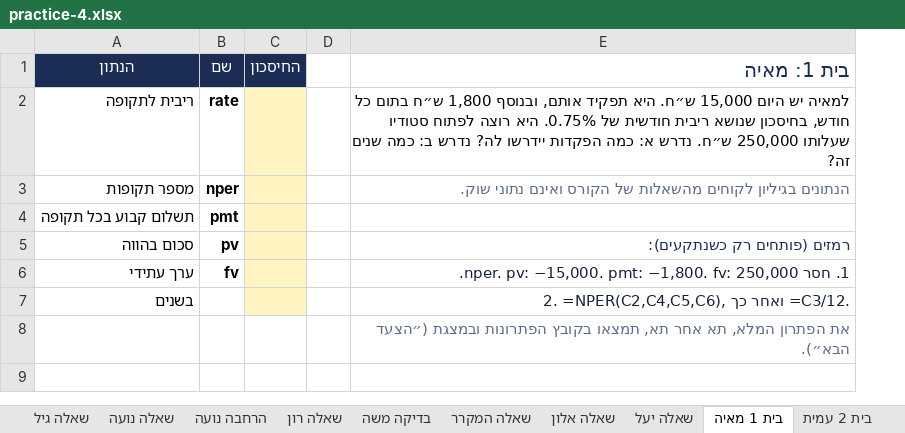
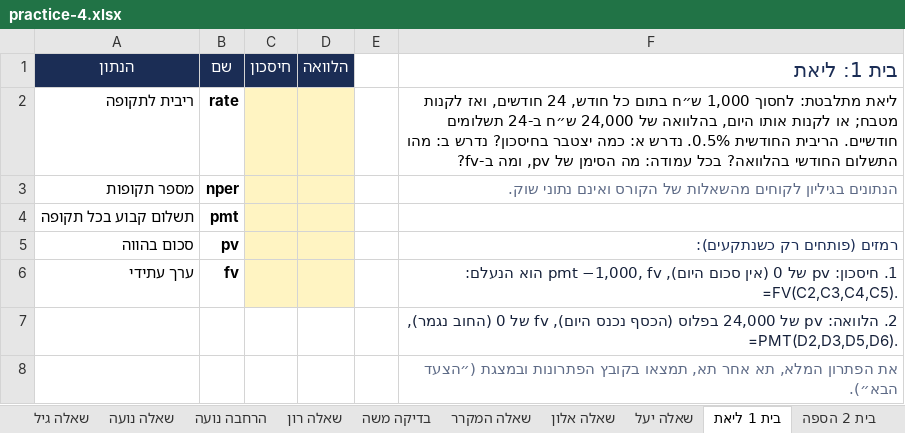
Before and after one commit to shaytsaban/colman-finance-for-managers-mba, an Excel workbook: materials/practice-4.xlsx, sheet בית 1 ליאת, drawn as a sheet; values as stored, in another font and other column widths than the file's, no borders; removed rows and columns are numbered as before the commit, all else as after; the diff names each change by its address in the sheet, - before the commit and + after, or states it on an @@ line.

```diff
--- a/materials/practice-4.xlsx (sheet בית 1 ליאת)
+++ b/materials/practice-4.xlsx (sheet בית 1 ליאת)
-sheet tab: בית 1 מאיה
+sheet tab: בית 1 ליאת
-sheet tab: בית 2 עמית
+sheet tab: בית 2 הספה
-column C (החיסכון), empty
+column C (חיסכון), empty
+column D (הלוואה), empty
-F1: בית 1: מאיה
+F1: בית 1: ליאת
-F2 (בית 1: ליאת): למאיה יש היום 15,000 ש״ח. היא תפקיד אותם, ובנוסף 1,800 ש״ח בתום כל חודש, בחיסכון שנושא ריבית חודשית של 0.75%. היא רוצה לפתוח סטודיו שעלותו 250,000 ש״ח. נדרש א: כמה הפקדות יידרשו לה? נדרש ב: כמה שנים זה?
+F2 (בית 1: ליאת): ליאת מתלבטת: לחסוך 1,000 ש״ח בתום כל חודש, 24 חודשים, ואז לקנות מטבח; או לקנות אותו היום, בהלוואה של 24,000 ש״ח ב-24 תשלומים חודשיים. הריבית החודשית 0.5%. נדרש א: כמה יצטבר בחיסכון? נדרש ב: מהו התשלום החודשי בהלוואה? בכל עמודה: מה הסימן של pv, ומה ב-fv?
-F6 (בית 1: ליאת): 1. חסר nper. pv: −15,000. pmt: −1,800. fv: 250,000.
+F6 (בית 1: ליאת): 1. חיסכון: pv של 0 (אין סכום היום), pmt −1,000, fv הוא הנעלם: =FV(C2,C3,C4,C5).
-row 7: בשנים |  |  |  | 2. =NPER(C2,C4,C5,C6), ואחר כך =C3/12.
+row 7:  |  |  |  |  | 2. הלוואה: pv של 24,000 בפלוס (הכסף נכנס היום), fv של 0 (החוב נגמר), =PMT(D2,D3,D5,D6).
```
Also changed, not shown: sheet הוראות, sheet בית 2 הספה, sheet בית 3 הרכב, other sheet tabs, materials/practice-4-solutions.xlsx, materials/practice-5-solutions.xlsx, 18 other files.
